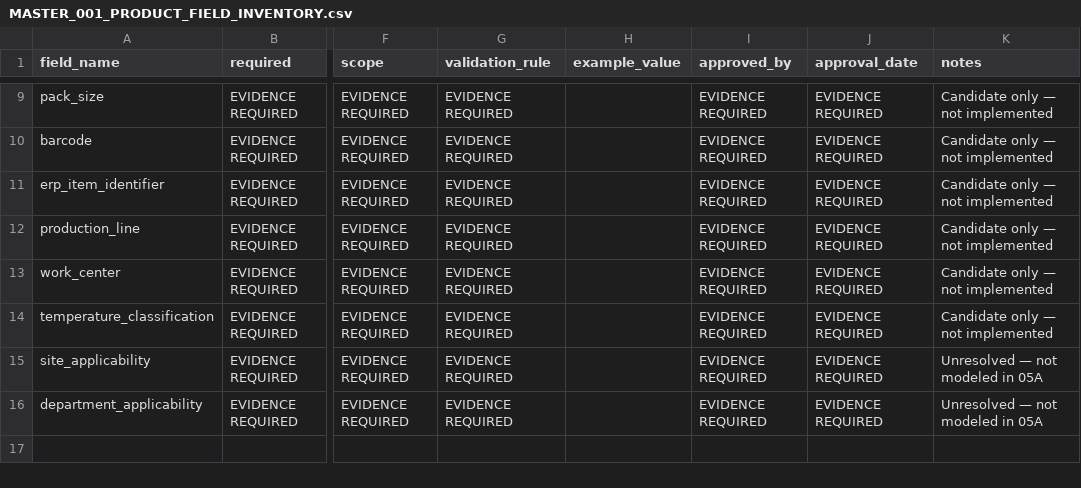
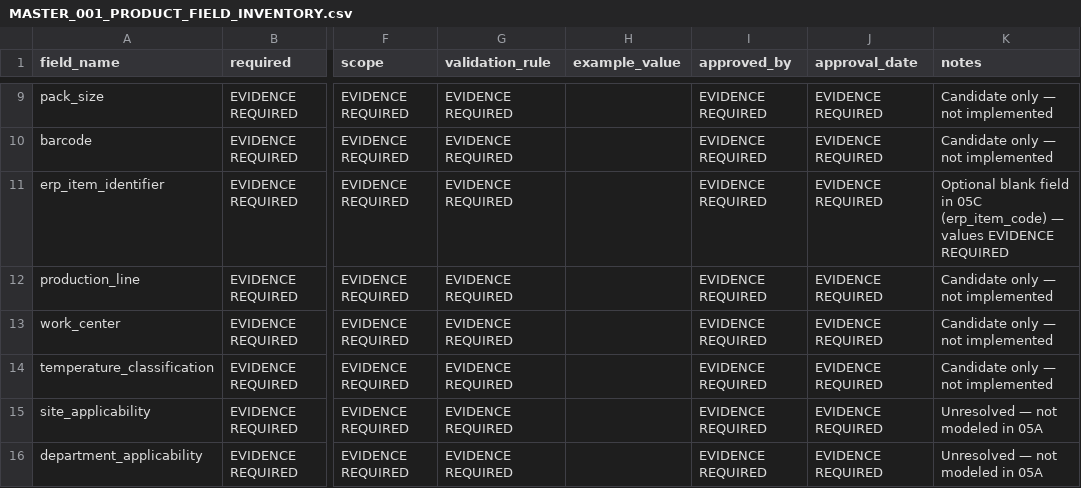
Before and after one commit to jkchinthaka/nelna-fg-digital-recording-system, a CSV file: docs/business/templates/MASTER_001_PRODUCT_FIELD_INVENTORY.csv, drawn as a sheet; only a part is shown, gaps mark what is left out; the diff names each change by its address in the sheet, - before the commit and + after, or states it on an @@ line.

```diff
--- a/docs/business/templates/MASTER_001_PRODUCT_FIELD_INVENTORY.csv
+++ b/docs/business/templates/MASTER_001_PRODUCT_FIELD_INVENTORY.csv
-K11 (notes): Candidate only — not implemented
+K11 (notes): Optional blank field in 05C (erp_item_code) — values EVIDENCE REQUIRED
```
Also changed, not shown: 28 other files.
